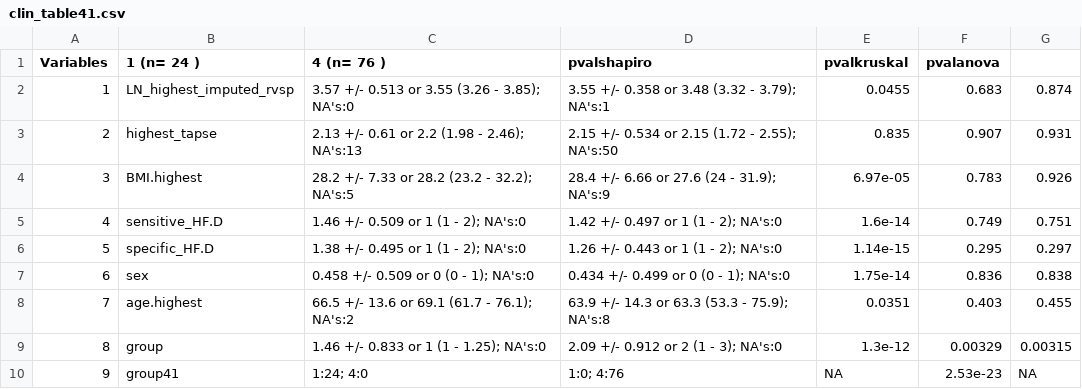
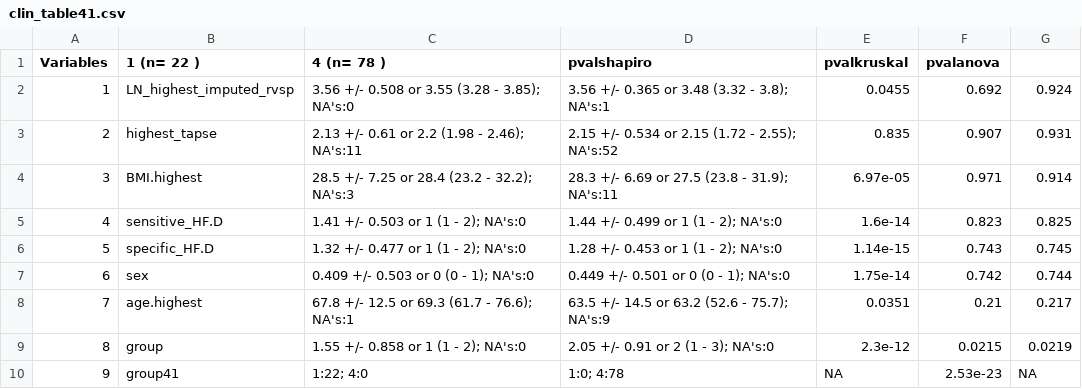
Before and after one commit to bdemeulder/SNF-VDB, a CSV file: Results/clin_table41.csv, drawn as a sheet.

```diff
--- a/Results/clin_table41.csv
+++ b/Results/clin_table41.csv
@@ -1,10 +1,10 @@
-"Variables";"1 (n= 24 )";"4 (n= 76 )";"pvalshapiro";"pvalkruskal";"pvalanova"
-"1";"LN_highest_imputed_rvsp";"3.57 +/- 0.513 or 3.55 (3.26 - 3.85); NA's:0";"3.55 +/- 0.358 or 3.48 (3.32 - 3.79); NA's:1";0.0455;0.683;0.874
-"2";"highest_tapse";"2.13 +/- 0.61 or 2.2 (1.98 - 2.46); NA's:13";"2.15 +/- 0.534 or 2.15 (1.72 - 2.55); NA's:50";0.835;0.907;0.931
-"3";"BMI.highest";"28.2 +/- 7.33 or 28.2 (23.2 - 32.2); NA's:5";"28.4 +/- 6.66 or 27.6 (24 - 31.9); NA's:9";6.97e-05;0.783;0.926
-"4";"sensitive_HF.D";"1.46 +/- 0.509 or 1 (1 - 2); NA's:0";"1.42 +/- 0.497 or 1 (1 - 2); NA's:0";1.6e-14;0.749;0.751
-"5";"specific_HF.D";"1.38 +/- 0.495 or 1 (1 - 2); NA's:0";"1.26 +/- 0.443 or 1 (1 - 2); NA's:0";1.14e-15;0.295;0.297
-"6";"sex";"0.458 +/- 0.509 or 0 (0 - 1); NA's:0";"0.434 +/- 0.499 or 0 (0 - 1); NA's:0";1.75e-14;0.836;0.838
-"7";"age.highest";"66.5 +/- 13.6 or 69.1 (61.7 - 76.1); NA's:2";"63.9 +/- 14.3 or 63.3 (53.3 - 75.9); NA's:8";0.0351;0.403;0.455
-"8";"group";"1.46 +/- 0.833 or 1 (1 - 1.25); NA's:0";"2.09 +/- 0.912 or 2 (1 - 3); NA's:0";1.3e-12;0.00329;0.00315
-"9";"group41";" 1:24; 4:0";" 1:0; 4:76";NA;2.53e-23;NA
+"Variables";"1 (n= 22 )";"4 (n= 78 )";"pvalshapiro";"pvalkruskal";"pvalanova"
+"1";"LN_highest_imputed_rvsp";"3.56 +/- 0.508 or 3.55 (3.28 - 3.85); NA's:0";"3.56 +/- 0.365 or 3.48 (3.32 - 3.8); NA's:1";0.0455;0.692;0.924
+"2";"highest_tapse";"2.13 +/- 0.61 or 2.2 (1.98 - 2.46); NA's:11";"2.15 +/- 0.534 or 2.15 (1.72 - 2.55); NA's:52";0.835;0.907;0.931
+"3";"BMI.highest";"28.5 +/- 7.25 or 28.4 (23.2 - 32.2); NA's:3";"28.3 +/- 6.69 or 27.5 (23.8 - 31.9); NA's:11";6.97e-05;0.971;0.914
+"4";"sensitive_HF.D";"1.41 +/- 0.503 or 1 (1 - 2); NA's:0";"1.44 +/- 0.499 or 1 (1 - 2); NA's:0";1.6e-14;0.823;0.825
+"5";"specific_HF.D";"1.32 +/- 0.477 or 1 (1 - 2); NA's:0";"1.28 +/- 0.453 or 1 (1 - 2); NA's:0";1.14e-15;0.743;0.745
+"6";"sex";"0.409 +/- 0.503 or 0 (0 - 1); NA's:0";"0.449 +/- 0.501 or 0 (0 - 1); NA's:0";1.75e-14;0.742;0.744
+"7";"age.highest";"67.8 +/- 12.5 or 69.3 (61.7 - 76.6); NA's:1";"63.5 +/- 14.5 or 63.2 (52.6 - 75.7); NA's:9";0.0351;0.21;0.217
+"8";"group";"1.55 +/- 0.858 or 1 (1 - 2); NA's:0";"2.05 +/- 0.91 or 2 (1 - 3); NA's:0";2.3e-12;0.0215;0.0219
+"9";"group41";" 1:22; 4:0";" 1:0; 4:78";NA;2.53e-23;NA
```
Also changed, not shown: Results/clin_table.csv, Results/clin_table2.csv, 2 other files.
